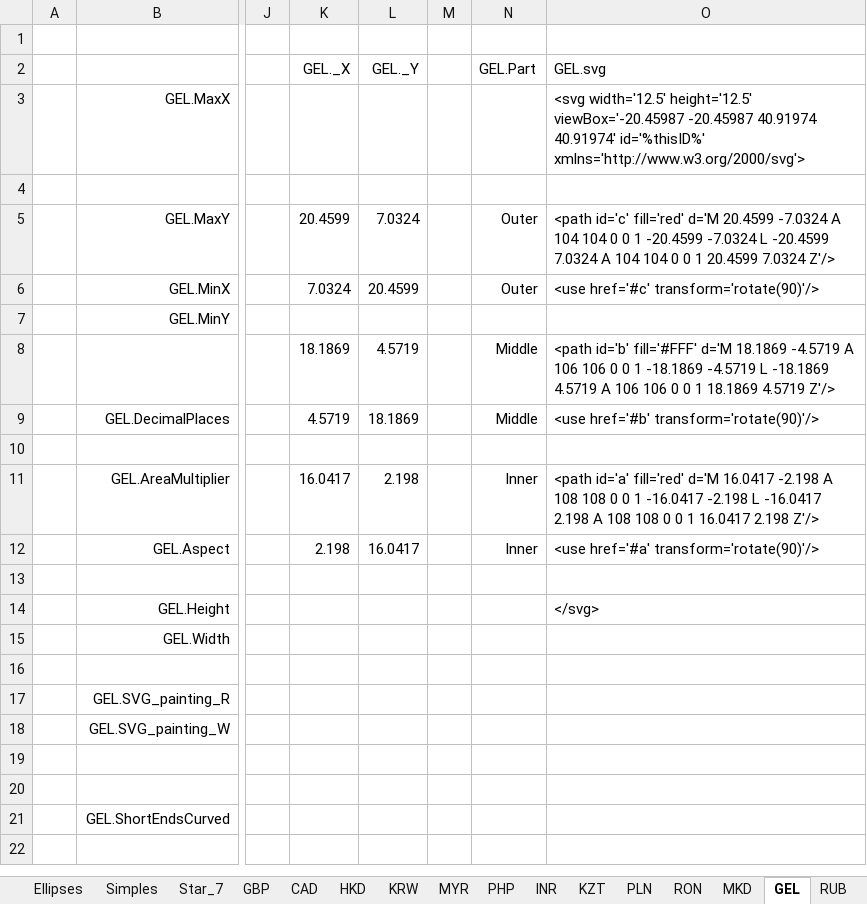
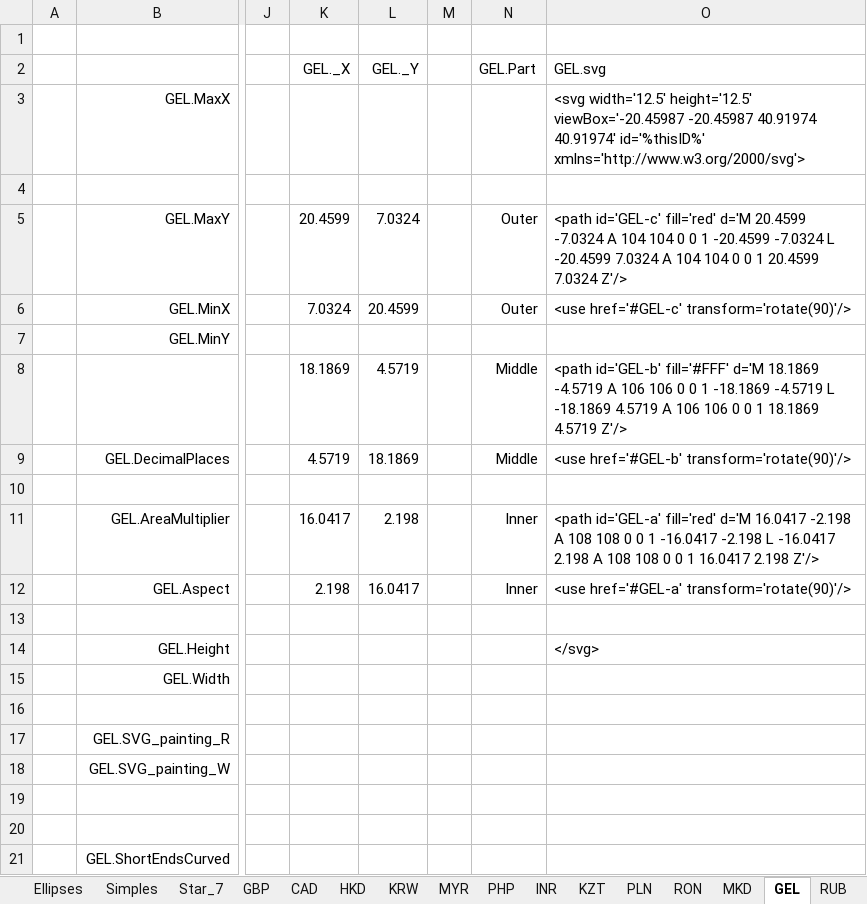
Before and after one commit to jdaw1/chart_markers, an Excel workbook: Construction/SVGs_construction.xlsm, sheet GEL, drawn as a sheet; only a part is shown, gaps mark what is left out; values as stored, in another font and other column widths than the file's, no borders; charts and pictures not drawn; the diff names each change by its address in the sheet, - before the commit and + after, or states it on an @@ line.

```diff
--- a/Construction/SVGs_construction.xlsm (sheet GEL)
+++ b/Construction/SVGs_construction.xlsm (sheet GEL)
-O5 (GEL.svg): <path id='c' fill='red' d='M…
+O5 (GEL.svg): <path id='GEL-c' fill='red' d='M…
-O6 (GEL.svg): <use href='#c' transform='rotate(90)'/>
+O6 (GEL.svg): <use href='#GEL-c' transform='rotate(90)'/>
-O8 (GEL.svg): <path id='b' fill='#FFF' d='M…
+O8 (GEL.svg): <path id='GEL-b' fill='#FFF' d='M…
-O9 (GEL.svg): <use href='#b' transform='rotate(90)'/>
+O9 (GEL.svg): <use href='#GEL-b' transform='rotate(90)'/>
-O11 (GEL.svg): <path id='a' fill='red' d='M…
+O11 (GEL.svg): <path id='GEL-a' fill='red' d='M…
-O12 (GEL.svg): <use href='#a' transform='rotate(90)'/>
+O12 (GEL.svg): <use href='#GEL-a' transform='rotate(90)'/>
```
Also changed, not shown: sheet Star_5_2, sheet Simples, sheet Star_7, sheet Smalls, sheet KZT, sheet FR, 6 more sheets, formulas that keep their value, 2 other files.
